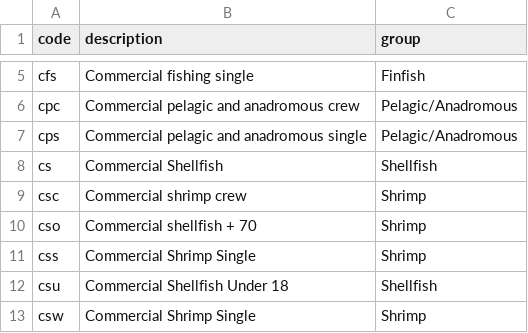
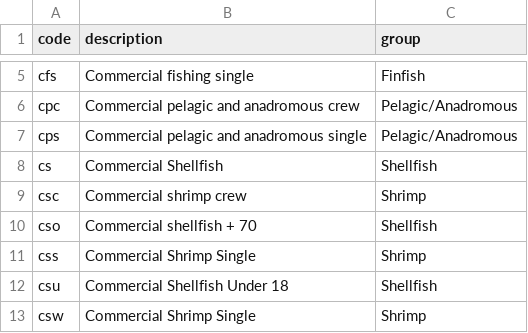
Before and after one commit to carlylovas/mesg-permits, a CSV file: Data/updated_license_codes.csv, drawn as a sheet; only a part is shown, gaps mark what is left out; the diff names each change by its address in the sheet, - before the commit and + after, or states it on an @@ line.

```diff
--- a/Data/updated_license_codes.csv
+++ b/Data/updated_license_codes.csv
-C10 (group): Shrimp
+C10 (group): Shellfish
```
Also changed, not shown: 5 other files.
